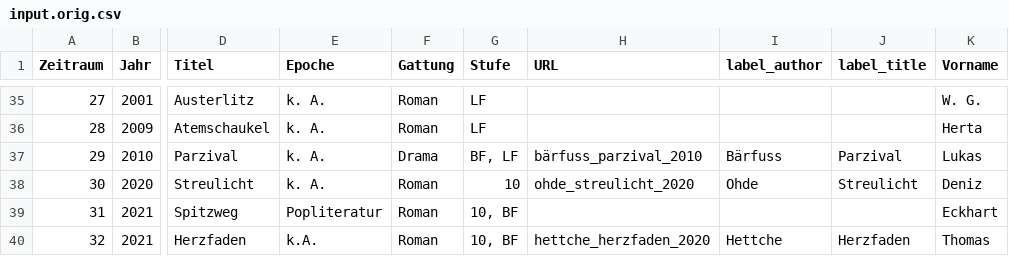
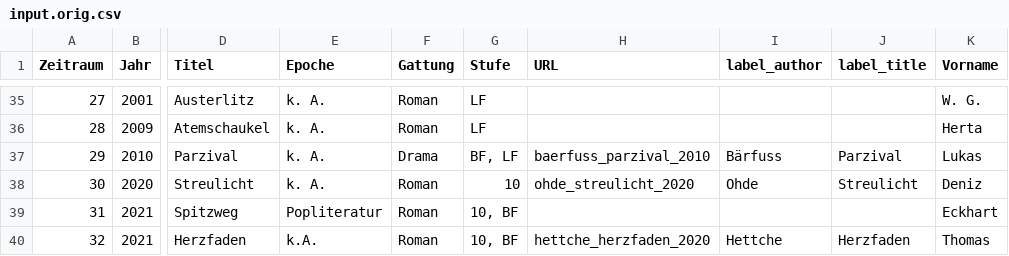
Before and after one commit to tagggy/tags, a CSV file: input.orig.csv, drawn as a sheet; only a part is shown, gaps mark what is left out; the diff names each change by its address in the sheet, - before the commit and + after, or states it on an @@ line.

```diff
--- a/input.orig.csv
+++ b/input.orig.csv
-H37 (URL): bärfuss_parzival_2010
+H37 (URL): baerfuss_parzival_2010
```
Also changed, not shown: 2 other files.
